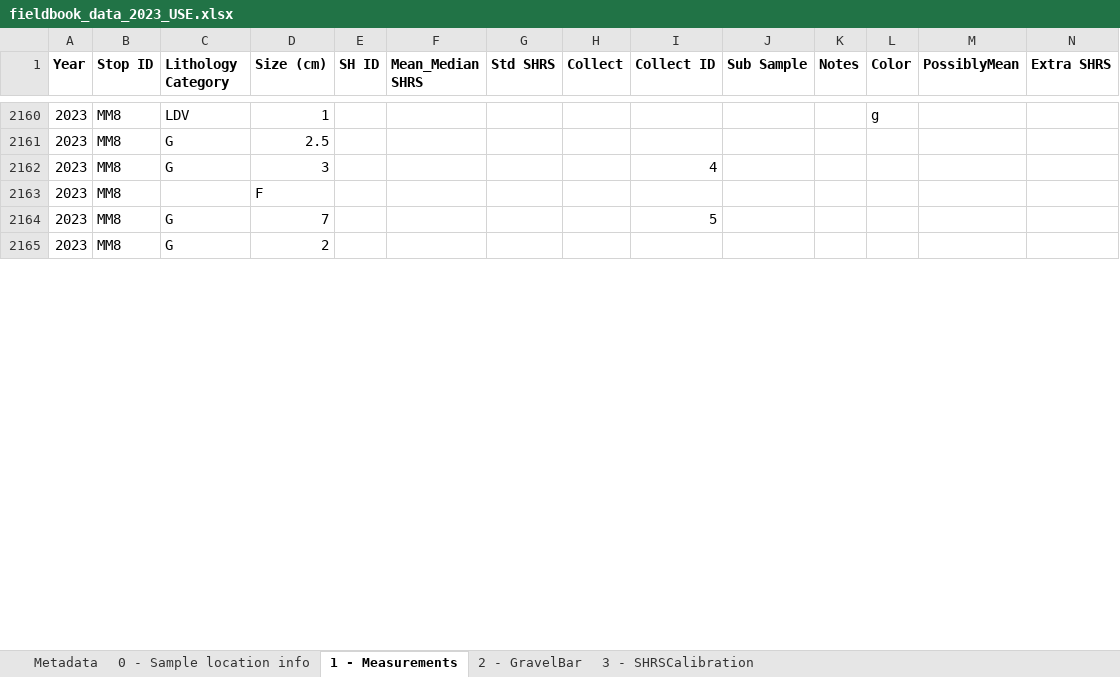
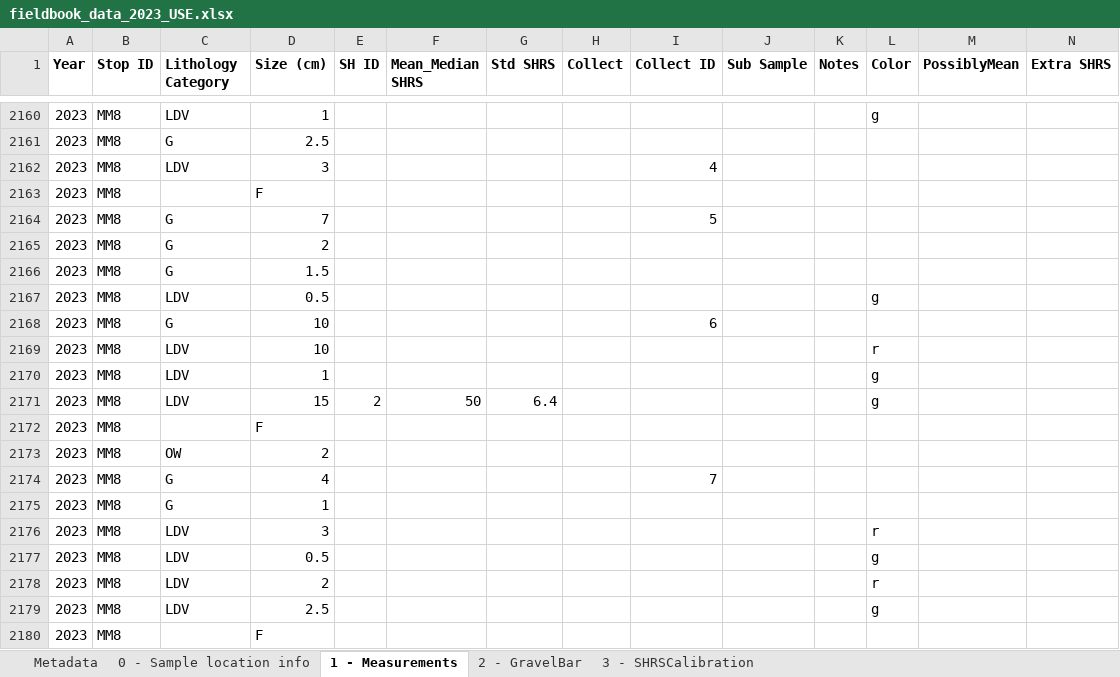
Before and after one commit to brianpinke/ThesisCode, an Excel workbook: Data/fieldbook_data_2023_USE.xlsx, sheet 1 - Measurements, drawn as a sheet; only a part is shown, gaps mark what is left out; values as stored, in another font and other column widths than the file's, no borders; the diff covers the shown part only; the diff names each change by its address in the sheet, - before the commit and + after, or states it on an @@ line.

```diff
--- a/Data/fieldbook_data_2023_USE.xlsx (sheet 1 - Measurements)
+++ b/Data/fieldbook_data_2023_USE.xlsx (sheet 1 - Measurements)
-C2162 (Lithology Category): G
+C2162 (Lithology Category): LDV
+row 2166: 2023 | MM8 | G | 1.5
+row 2167: 2023 | MM8 | LDV | 0.5 |  |  |  |  |  |  |  | g
+row 2168: 2023 | MM8 | G | 10 |  |  |  |  | 6
+row 2169: 2023 | MM8 | LDV | 10 |  |  |  |  |  |  |  | r
+row 2170: 2023 | MM8 | LDV | 1 |  |  |  |  |  |  |  | g
+row 2171: 2023 | MM8 | LDV | 15 | 2 | 50 | 6.4 |  |  |  |  | g
+row 2172: 2023 | MM8 |  | F
+row 2173: 2023 | MM8 | OW | 2
+row 2174: 2023 | MM8 | G | 4 |  |  |  |  | 7
+row 2175: 2023 | MM8 | G | 1
+row 2176: 2023 | MM8 | LDV | 3 |  |  |  |  |  |  |  | r
+row 2177: 2023 | MM8 | LDV | 0.5 |  |  |  |  |  |  |  | g
+row 2178: 2023 | MM8 | LDV | 2 |  |  |  |  |  |  |  | r
+row 2179: 2023 | MM8 | LDV | 2.5 |  |  |  |  |  |  |  | g
+row 2180: 2023 | MM8 |  | F
```
Also changed, not shown: 121 added rows, 27 removed rows, 51 moved rows and 419 edited cells elsewhere in this sheet, sheet 2 - GravelBar, sheet 0 - Sample location info, sheet Metadata, sheet 3 - SHRSCalibration, charts or pictures, Data/FinnTumblingData.xlsx, Data/Goudie2006RockStrength.xlsx, 31 other files.
